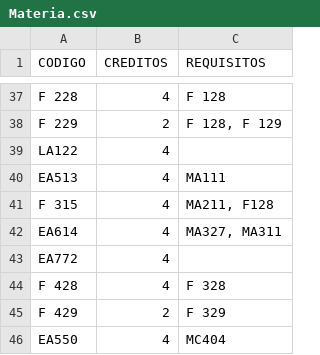
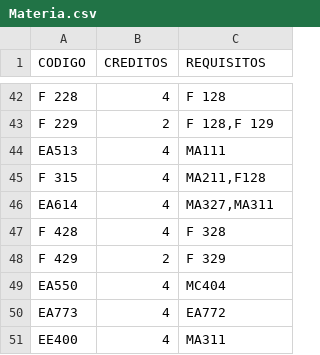
Before and after one commit to Bahia-Nascimento/Projeto-Final-MC322, a CSV file: lib/dados/Materia.csv, drawn as a sheet; only a part is shown, gaps mark what is left out; the shorter side is filled out with more unchanged rows; addresses are those after the commit; the diff covers the shown part only; the diff names each change by its address in the sheet, - before the commit and + after, or states it on an @@ line.

```diff
--- a/lib/dados/Materia.csv
+++ b/lib/dados/Materia.csv
-C43 (REQUISITOS): F 128, F 129
+C43 (REQUISITOS): F 128,F 129
@@ row 39 moved to row 16: LA122 @@
-C45 (REQUISITOS): MA211, F128
+C45 (REQUISITOS): MA211,F128
-C46 (REQUISITOS): MA327, MA311
+C46 (REQUISITOS): MA327,MA311
@@ row 43 moved to row 17: EA772 @@
```
Also changed, not shown: 7 added rows, 7 removed rows, 17 moved rows and 9 edited cells elsewhere in this file, 5 other files.
